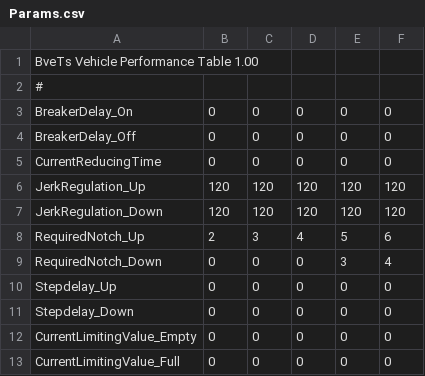
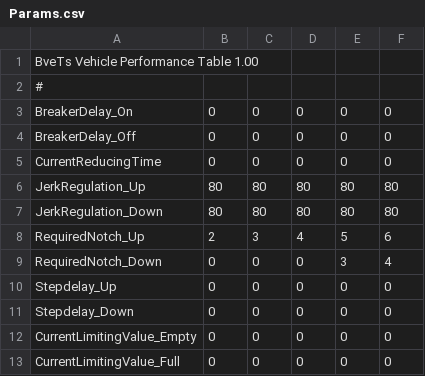
Before and after one commit to mikangogo/JRTrainPack, a CSV file: Vehicle/701/Notch/Power/Params.csv, drawn as a sheet; the diff names each change by its address in the sheet, - before the commit and + after, or states it on an @@ line.

```diff
--- a/Vehicle/701/Notch/Power/Params.csv
+++ b/Vehicle/701/Notch/Power/Params.csv
-B6:B7: 120
+B6:B7: 80
-C6:C7: 120
+C6:C7: 80
-D6:D7: 120
+D6:D7: 80
-E6:E7: 120
+E6:E7: 80
-F6:F7: 120
+F6:F7: 80
```
Also changed, not shown: Vehicle/701/Notch/Brake/Params.csv, 29 other files.
